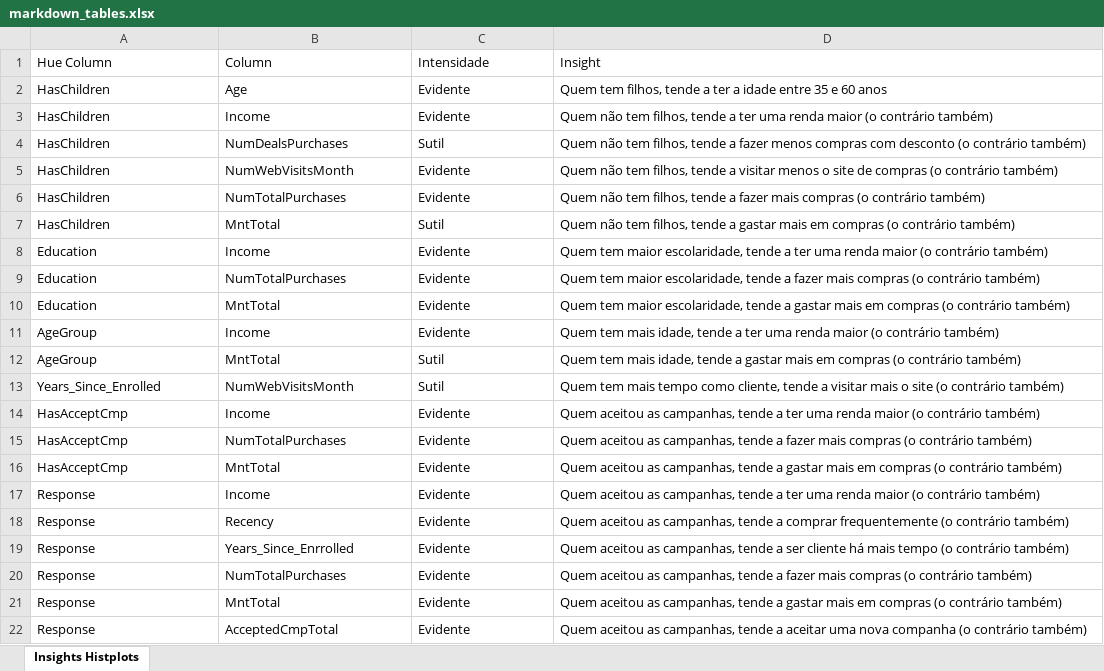
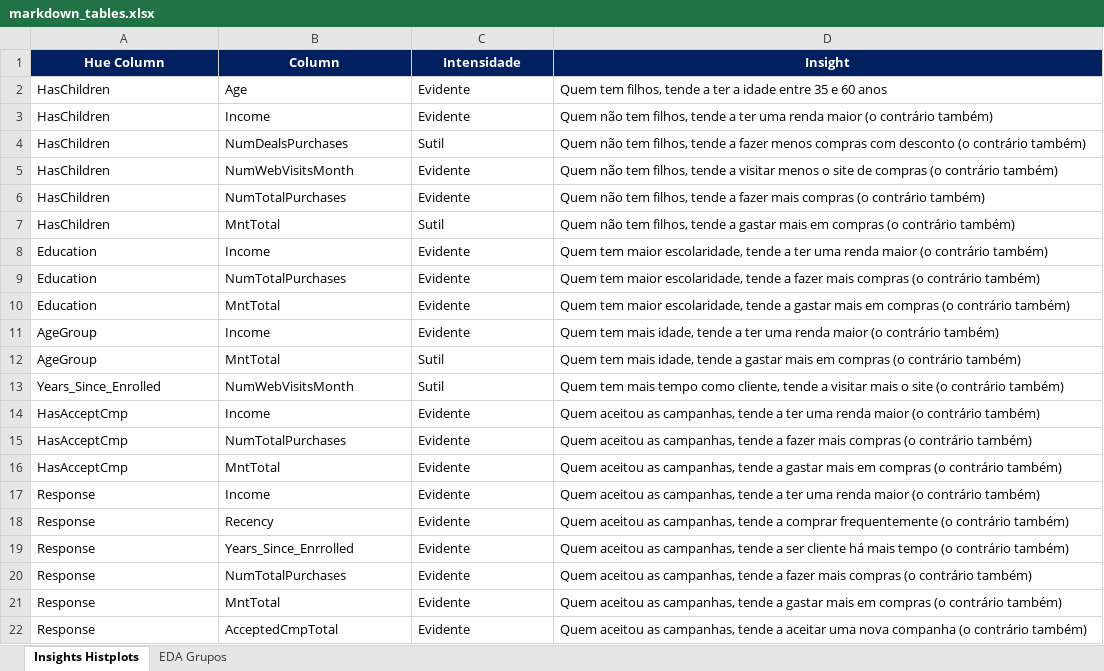
Before and after one commit to matheusresende7/ds_projeto_final_5_modelo_clusterizacao_classificacao_app_delivery, an Excel workbook: references/markdown_tables.xlsx, sheet Insights Histplots, drawn as a sheet; values as stored, in another font and other column widths than the file's, no borders; the diff names each change by its address in the sheet, - before the commit and + after, or states it on an @@ line.

```diff
--- a/references/markdown_tables.xlsx (sheet Insights Histplots)
+++ b/references/markdown_tables.xlsx (sheet Insights Histplots)
+sheet tab: EDA Grupos
@@ A1:D1 fill: none → #002060, bold: off → on, text colour: black → #FFFFFF, alignment: left → center @@
```
Also changed, not shown: 2 other files.
